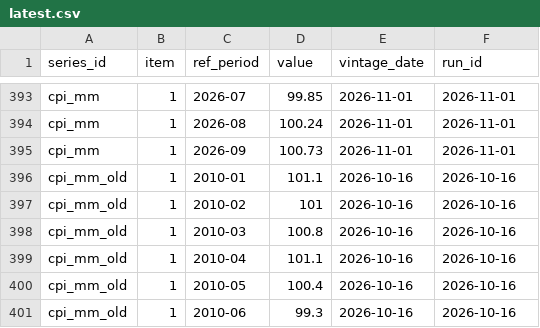
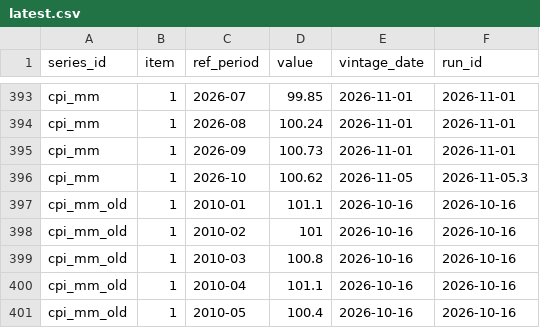
Before and after one commit to mrshohruh/nowcasting, a CSV file: latest.csv, drawn as a sheet; only a part is shown, gaps mark what is left out; the shorter side is filled out with more unchanged rows.

```diff
--- a/latest.csv
+++ b/latest.csv
@@ -395,2 +395,3 @@ cpi_mm,1,2026-08,100.24,2026-11-01,2026-11-01
 cpi_mm,1,2026-09,100.73,2026-11-01,2026-11-01
+cpi_mm,1,2026-10,100.62,2026-11-05,2026-11-05.3
 cpi_mm_old,1,2010-01,101.1,2026-10-16,2026-10-16
```
Also changed, not shown: panels/panel_flags.csv, panels/panel_meta.csv, 39 other files.
